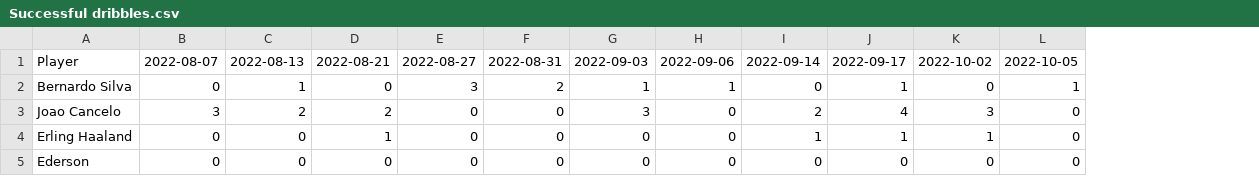
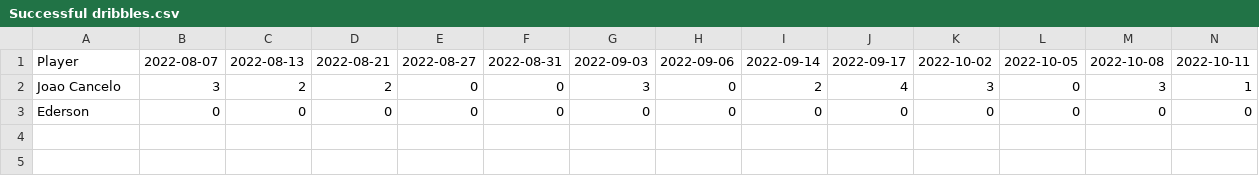
Before and after one commit to theojolliffe/The-Numbers-Game, a CSV file: static/Teams/Manchester City/Timeseries/Successful dribbles.csv, drawn as a sheet; removed rows and columns are numbered as before the commit, all else as after; the diff names each change by its address in the sheet, - before the commit and + after, or states it on an @@ line.

```diff
--- a/static/Teams/Manchester City/Timeseries/Successful dribbles.csv
+++ b/static/Teams/Manchester City/Timeseries/Successful dribbles.csv
+column M, rows 1-3: 2022-10-08 | 3 | 0
+column N, rows 1-3: 2022-10-11 | 1 | 0
-row 2: Bernardo Silva | 0 | 1 | 0 | 3 | 2 | 1 | 1 | 0 | 1 | 0 | 1
-row 4: Erling Haaland | 0 | 0 | 1 | 0 | 0 | 0 | 0 | 1 | 1 | 1 | 0
```
Also changed, not shown: static/Teams/Liverpool/Timeseries/Expected assists.csv, static/Teams/Liverpool/Timeseries/Non-penalty expected goals.csv, 47 other files.
